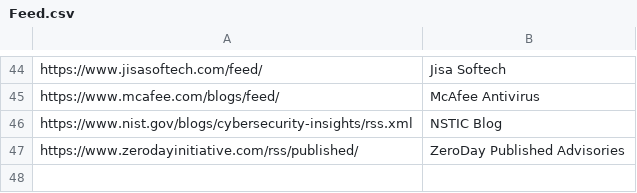
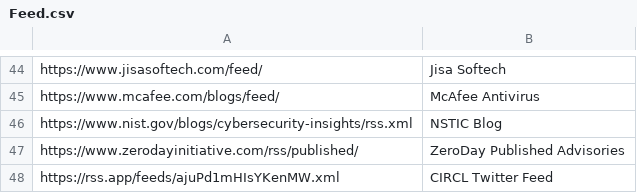
Before and after one commit to SecurityTapestry-Queen/cti-msteams-bot, a CSV file: Feed.csv, drawn as a sheet; only a part is shown, gaps mark what is left out.

Commit message:
Added Circl.lu twitter feed

```diff
--- a/Feed.csv
+++ b/Feed.csv
@@ -47 +47,2 @@ https://www.nist.gov/blogs/cybersecurity-insights/rss.xml,NSTIC Blog
 https://www.zerodayinitiative.com/rss/published/,ZeroDay Published Advisories
+https://rss.app/feeds/ajuPd1mHIsYKenMW.xml,CIRCL Twitter Feed
```
Also changed, not shown: 1 other file.
